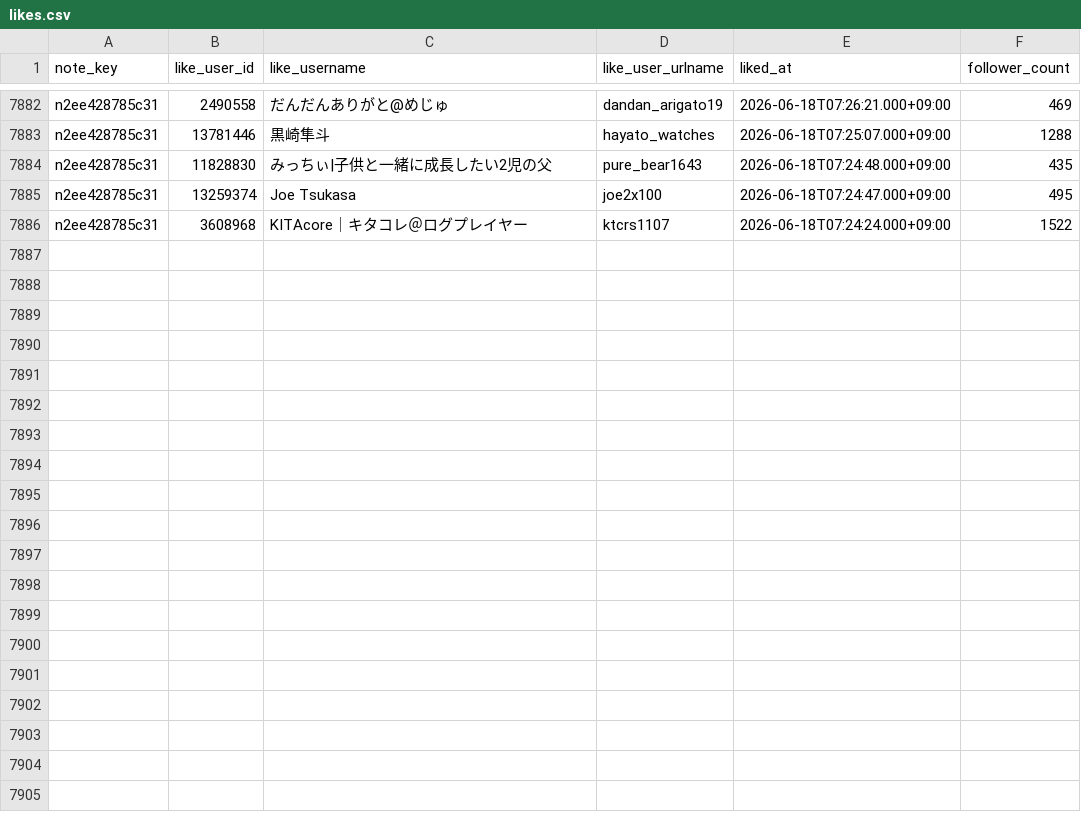
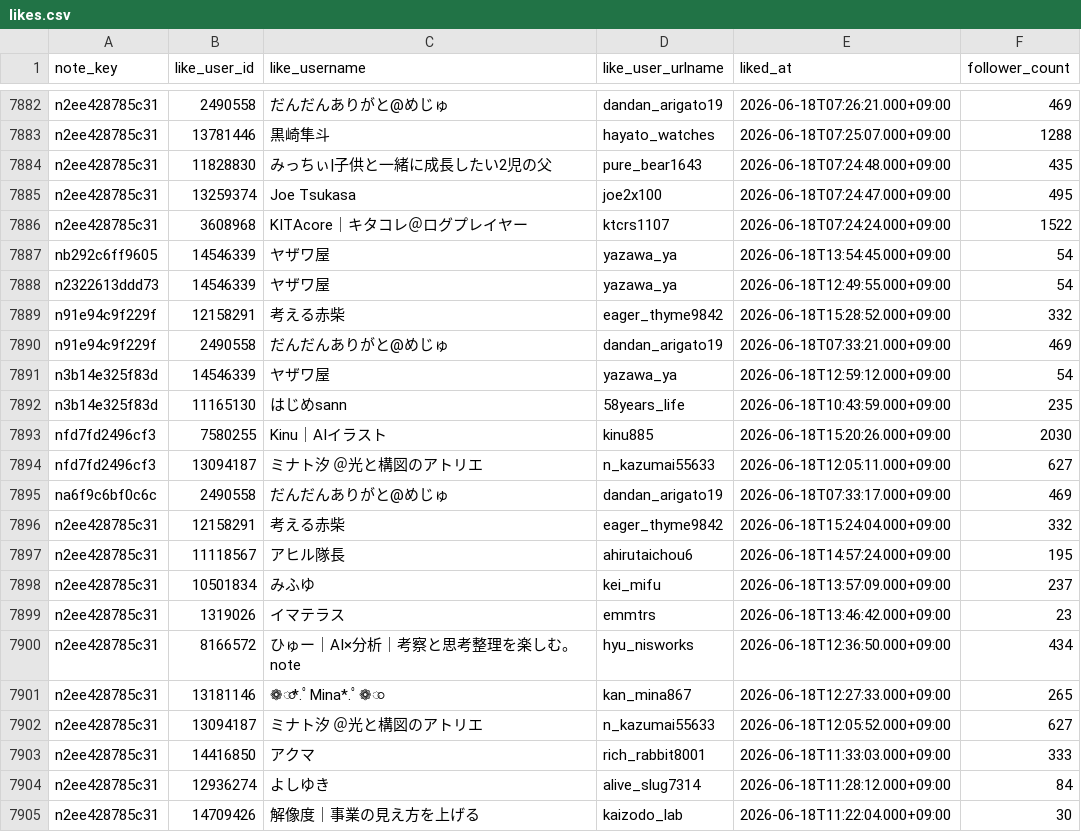
Before and after one commit to hasyamo/note-stats-tracker, a CSV file: data/likes.csv, drawn as a sheet; only a part is shown, gaps mark what is left out; the diff covers the shown part only.

```diff
--- a/data/likes.csv
+++ b/data/likes.csv
@@ -7886 +7886,20 @@ n2ee428785c31,13259374,Joe Tsukasa,joe2x100,2026-06-18T07:24:47.000+09:00,495
 n2ee428785c31,3608968,KITAcore｜キタコレ＠ログプレイヤー,ktcrs1107,2026-06-18T07:24:24.000+09:00,1522
+nb292c6ff9605,14546339,ヤザワ屋,yazawa_ya,2026-06-18T13:54:45.000+09:00,54
+n2322613ddd73,14546339,ヤザワ屋,yazawa_ya,2026-06-18T12:49:55.000+09:00,54
+n91e94c9f229f,12158291,考える赤柴,eager_thyme9842,2026-06-18T15:28:52.000+09:00,332
+n91e94c9f229f,2490558,だんだんありがと@めじゅ,dandan_arigato19,2026-06-18T07:33:21.000+09:00,469
+n3b14e325f83d,14546339,ヤザワ屋,yazawa_ya,2026-06-18T12:59:12.000+09:00,54
+n3b14e325f83d,11165130,はじめsann,58years_life,2026-06-18T10:43:59.000+09:00,235
+nfd7fd2496cf3,7580255,Kinu｜AIイラスト,kinu885,2026-06-18T15:20:26.000+09:00,2030
+nfd7fd2496cf3,13094187,ミナト汐　＠光と構図のアトリエ,n_kazumai55633,2026-06-18T12:05:11.000+09:00,627
+na6f9c6bf0c6c,2490558,だんだんありがと@めじゅ,dandan_arigato19,2026-06-18T07:33:17.000+09:00,469
+n2ee428785c31,12158291,考える赤柴,eager_thyme9842,2026-06-18T15:24:04.000+09:00,332
+n2ee428785c31,11118567,アヒル隊長,ahirutaichou6,2026-06-18T14:57:24.000+09:00,195
+n2ee428785c31,10501834,みふゆ,kei_mifu,2026-06-18T13:57:09.000+09:00,237
+n2ee428785c31,1319026,イマテラス,emmtrs,2026-06-18T13:46:42.000+09:00,23
+n2ee428785c31,8166572,ひゅー｜AI×分析｜考察と思考整理を楽しむ。note,hyu_nisworks,2026-06-18T12:36:50.000+09:00,434
+n2ee428785c31,13181146,❁⃘*.ﾟMina*.ﾟ❁⃘,kan_mina867,2026-06-18T12:27:33.000+09:00,265
+n2ee428785c31,13094187,ミナト汐　＠光と構図のアトリエ,n_kazumai55633,2026-06-18T12:05:52.000+09:00,627
+n2ee428785c31,14416850,アクマ,rich_rabbit8001,2026-06-18T11:33:03.000+09:00,333
+n2ee428785c31,12936274,よしゆき,alive_slug7314,2026-06-18T11:28:12.000+09:00,84
+n2ee428785c31,14709426,解像度｜事業の見え方を上げる,kaizodo_lab,2026-06-18T11:22:04.000+09:00,30
```
Also changed, not shown: 11 added rows elsewhere in this file, data/daily_summary.csv, 2 other files.
